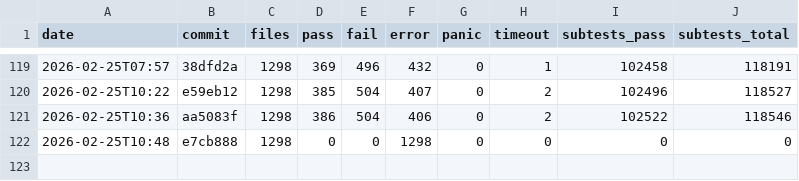
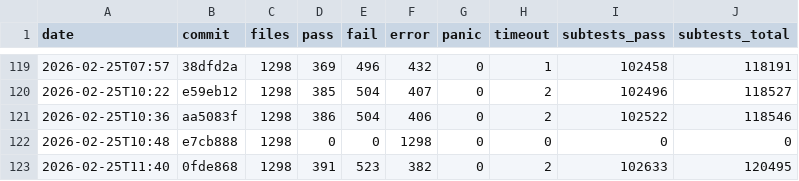
Before and after one commit to tokuhirom/mutsu, a TSV file: HISTORY.tsv, drawn as a sheet; only a part is shown, gaps mark what is left out.

Commit message:
Update roast history (2026-02-25T11:40)

```diff
--- a/HISTORY.tsv
+++ b/HISTORY.tsv
@@ -122 +122,2 @@ date	commit	files	pass	fail	error	panic	timeout	subtests_pass	subtests_total
 2026-02-25T10:48	e7cb888	1298	0	0	1298	0	0	0	0
+2026-02-25T11:40	0fde868	1298	391	523	382	0	2	102633	120495
```
Also changed, not shown: 1 other file.
